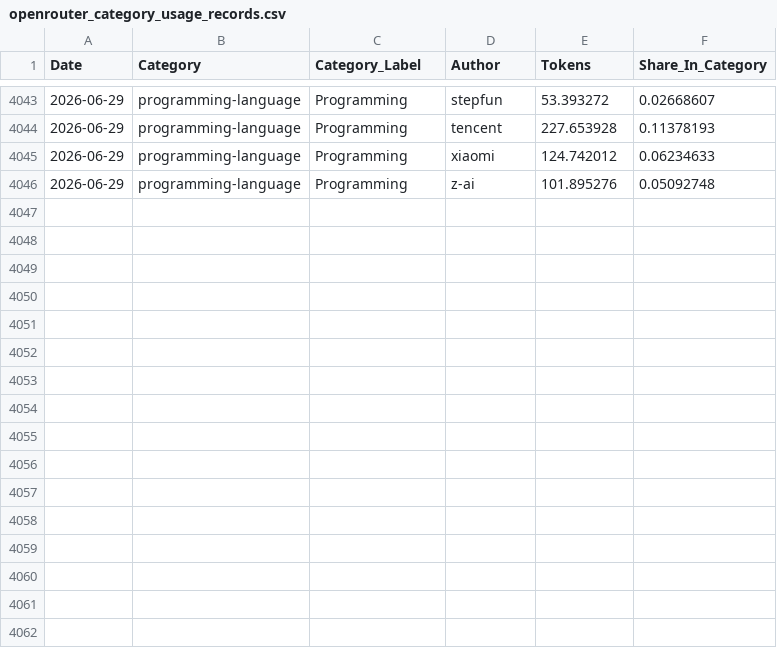
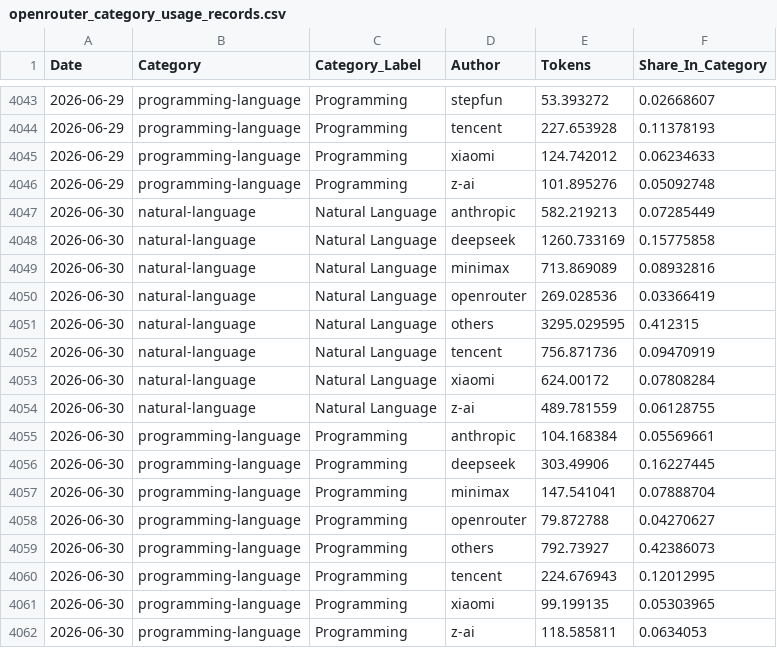
Before and after one commit to Kenneth-Top/workflows-, a CSV file: openrouter_category_usage_records.csv, drawn as a sheet; only a part is shown, gaps mark what is left out; the diff names each change by its address in the sheet, - before the commit and + after, or states it on an @@ line.

```diff
--- a/openrouter_category_usage_records.csv
+++ b/openrouter_category_usage_records.csv
+row 4047: 2026-06-30 | natural-language | Natural Language | anthropic | 582.219213 | 0.07285449
+row 4048: 2026-06-30 | natural-language | Natural Language | deepseek | 1260.733169 | 0.15775858
+row 4049: 2026-06-30 | natural-language | Natural Language | minimax | 713.869089 | 0.08932816
+row 4050: 2026-06-30 | natural-language | Natural Language | openrouter | 269.028536 | 0.03366419
+row 4051: 2026-06-30 | natural-language | Natural Language | others | 3295.029595 | 0.412315
+row 4052: 2026-06-30 | natural-language | Natural Language | tencent | 756.871736 | 0.09470919
+row 4053: 2026-06-30 | natural-language | Natural Language | xiaomi | 624.00172 | 0.07808284
+row 4054: 2026-06-30 | natural-language | Natural Language | z-ai | 489.781559 | 0.06128755
+row 4055: 2026-06-30 | programming-language | Programming | anthropic | 104.168384 | 0.05569661
+row 4056: 2026-06-30 | programming-language | Programming | deepseek | 303.49906 | 0.16227445
+row 4057: 2026-06-30 | programming-language | Programming | minimax | 147.541041 | 0.07888704
+row 4058: 2026-06-30 | programming-language | Programming | openrouter | 79.872788 | 0.04270627
+row 4059: 2026-06-30 | programming-language | Programming | others | 792.73927 | 0.42386073
+row 4060: 2026-06-30 | programming-language | Programming | tencent | 224.676943 | 0.12012995
+row 4061: 2026-06-30 | programming-language | Programming | xiaomi | 99.199135 | 0.05303965
+row 4062: 2026-06-30 | programming-language | Programming | z-ai | 118.585811 | 0.0634053
```
Also changed, not shown: openrouter_apps_records.csv, openrouter_market_share_records.csv, 7 other files.
